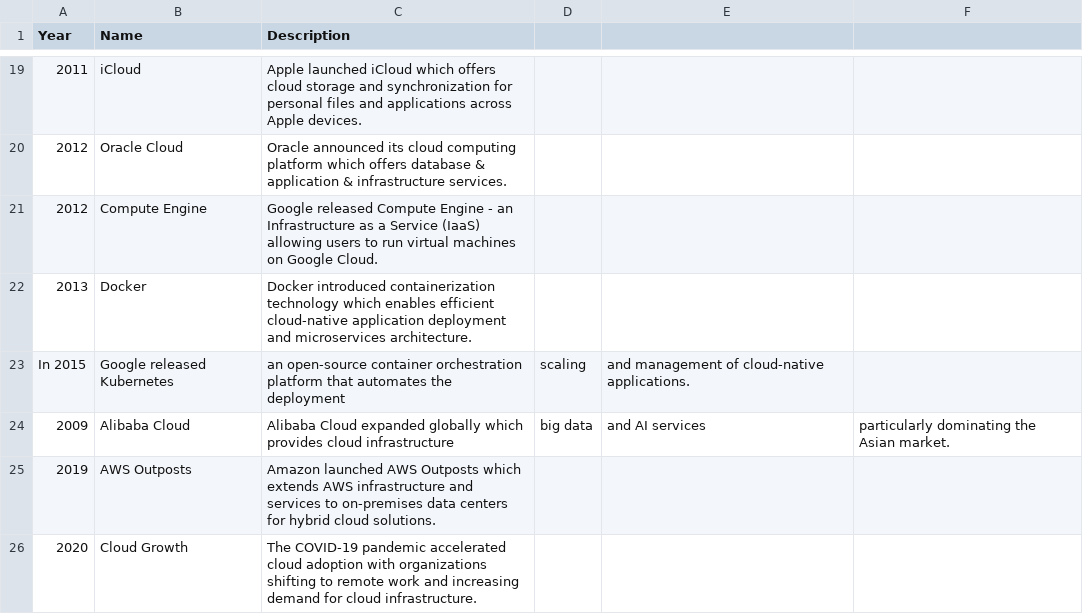
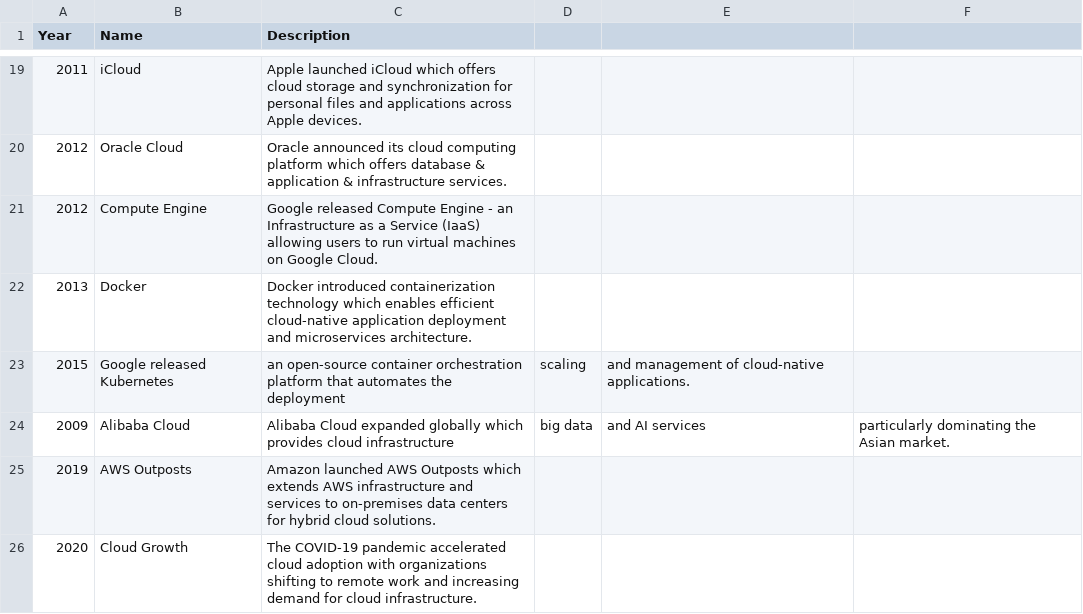
Before and after one commit to Educative-Content/graphicData, a CSV file: cloud.csv, drawn as a sheet; only a part is shown, gaps mark what is left out.

Commit message:
Update cloud.csv

```diff
--- a/cloud.csv
+++ b/cloud.csv
@@ -22,3 +22,3 @@ Year,Name,Description
 2013,Docker,Docker introduced containerization technology which enables efficient cloud-native application deployment and microservices architecture.
-In 2015,Google released Kubernetes, an open-source container orchestration platform that automates the deployment, scaling, and management of cloud-native applications.
+2015,Google released Kubernetes, an open-source container orchestration platform that automates the deployment, scaling, and management of cloud-native applications.
 2009,Alibaba Cloud,Alibaba Cloud expanded globally which provides cloud infrastructure, big data, and AI services, particularly dominating the Asian market.
```
